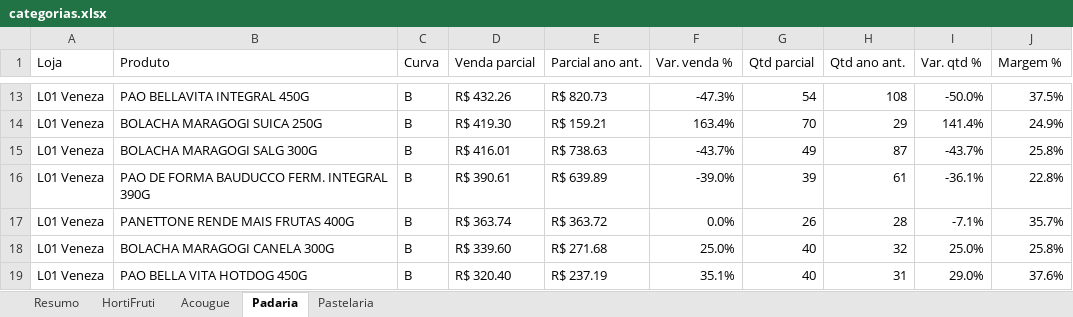
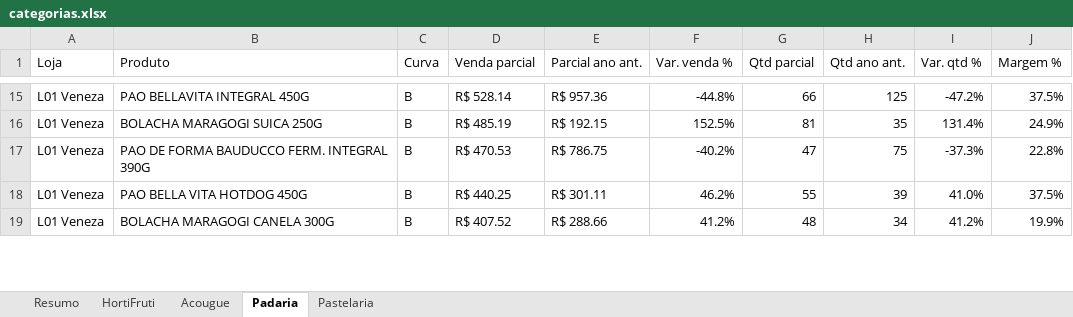
Before and after one commit to luciano504/rendemais-painel, an Excel workbook: data/categorias.xlsx, sheet Padaria, drawn as a sheet; only a part is shown, gaps mark what is left out; values as stored, in another font and other column widths than the file's, no cell formats; conditional formats not drawn; removed rows and columns are numbered as before the commit, all else as after; the diff covers the shown part only; the diff names each change by its address in the sheet, - before the commit and + after, or states it on an @@ line.

```diff
--- a/data/categorias.xlsx (sheet Padaria)
+++ b/data/categorias.xlsx (sheet Padaria)
-D15 (Venda parcial): R$ 432.26
+D15 (Venda parcial): R$ 528.14
-E15 (Parcial ano ant.): R$ 820.73
+E15 (Parcial ano ant.): R$ 957.36
-F15 (Var. venda %): -47.3%
+F15 (Var. venda %): -44.8%
-G15 (Qtd parcial): 54
+G15 (Qtd parcial): 66
-H15 (Qtd ano ant.): 108
+H15 (Qtd ano ant.): 125
-I15 (Var. qtd %): -50.0%
+I15 (Var. qtd %): -47.2%
-D16 (Venda parcial): R$ 419.30
+D16 (Venda parcial): R$ 485.19
-E16 (Parcial ano ant.): R$ 159.21
+E16 (Parcial ano ant.): R$ 192.15
-F16 (Var. venda %): 163.4%
+F16 (Var. venda %): 152.5%
-G16 (Qtd parcial): 70
+G16 (Qtd parcial): 81
-H16 (Qtd ano ant.): 29
+H16 (Qtd ano ant.): 35
-I16 (Var. qtd %): 141.4%
+I16 (Var. qtd %): 131.4%
-row 15: L01 Veneza | BOLACHA MARAGOGI SALG 300G | B | R$ 416.01 | R$ 738.63 | -43.7% | 49 | 87 | -43.7% | 25.8%
-D17 (Venda parcial): R$ 390.61
+D17 (Venda parcial): R$ 470.53
-E17 (Parcial ano ant.): R$ 639.89
+E17 (Parcial ano ant.): R$ 786.75
-F17 (Var. venda %): -39.0%
+F17 (Var. venda %): -40.2%
-G17 (Qtd parcial): 39
+G17 (Qtd parcial): 47
-H17 (Qtd ano ant.): 61
+H17 (Qtd ano ant.): 75
-I17 (Var. qtd %): -36.1%
+I17 (Var. qtd %): -37.3%
-row 17: L01 Veneza | PANETTONE RENDE MAIS FRUTAS 400G | B | R$ 363.74 | R$ 363.72 | 0.0% | 26 | 28 | -7.1% | 35.7%
-row 18: L01 Veneza | BOLACHA MARAGOGI CANELA 300G | B | R$ 339.60 | R$ 271.68 | 25.0% | 40 | 32 | 25.0% | 25.8%
-D18 (Venda parcial): R$ 320.40
+D18 (Venda parcial): R$ 440.25
-E18 (Parcial ano ant.): R$ 237.19
+E18 (Parcial ano ant.): R$ 301.11
-F18 (Var. venda %): 35.1%
+F18 (Var. venda %): 46.2%
-G18 (Qtd parcial): 40
+G18 (Qtd parcial): 55
-H18 (Qtd ano ant.): 31
+H18 (Qtd ano ant.): 39
-I18 (Var. qtd %): 29.0%
+I18 (Var. qtd %): 41.0%
-J18 (Margem %): 37.6%
+J18 (Margem %): 37.5%
+row 19: L01 Veneza | BOLACHA MARAGOGI CANELA 300G | B | R$ 407.52 | R$ 288.66 | 41.2% | 48 | 34 | 41.2% | 19.9%
```
Also changed, not shown: 43 added rows, 39 removed rows and 614 edited cells elsewhere in this sheet, sheet HortiFruti, sheet Pastelaria, sheet Acougue, sheet Resumo, cell formats, data/estoque_parado.xlsx, data/transferencias.xlsx, 1 other file.
